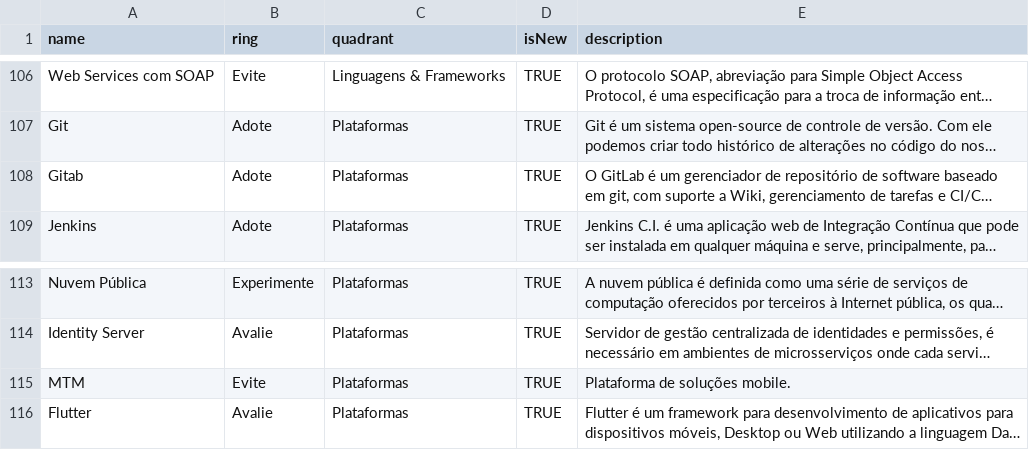
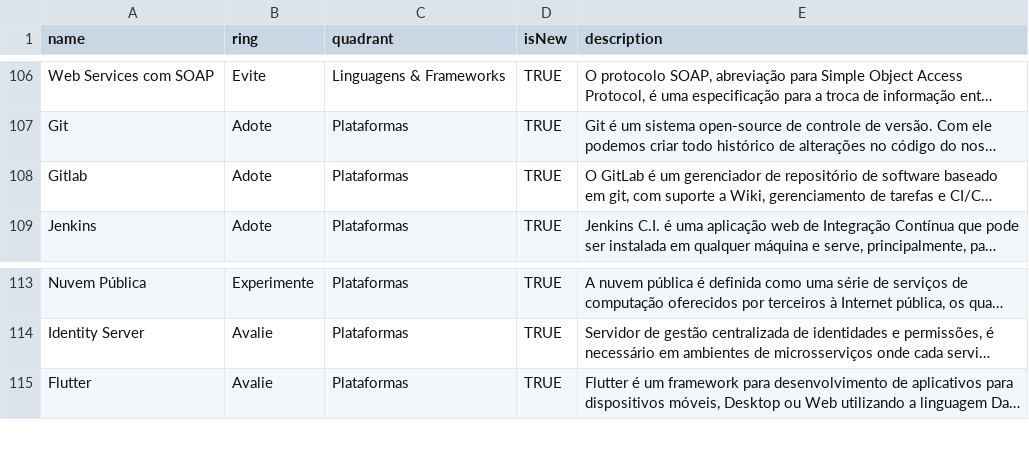
Before and after one commit to benner-sistemas/technology-radar, a CSV file: Radar Tecnologia 2019.csv, drawn as a sheet; only a part is shown, gaps mark what is left out; long unchanged cells end in …; the diff names each change by its address in the sheet, - before the commit and + after, or states it on an @@ line.

Commit message:
ajustes

```diff
--- a/Radar Tecnologia 2019.csv
+++ b/Radar Tecnologia 2019.csv
-A108 (name): Gitab
+A108 (name): Gitlab
-row 115: MTM | Evite | Plataformas | TRUE | Plataforma de soluções mobile.
```
